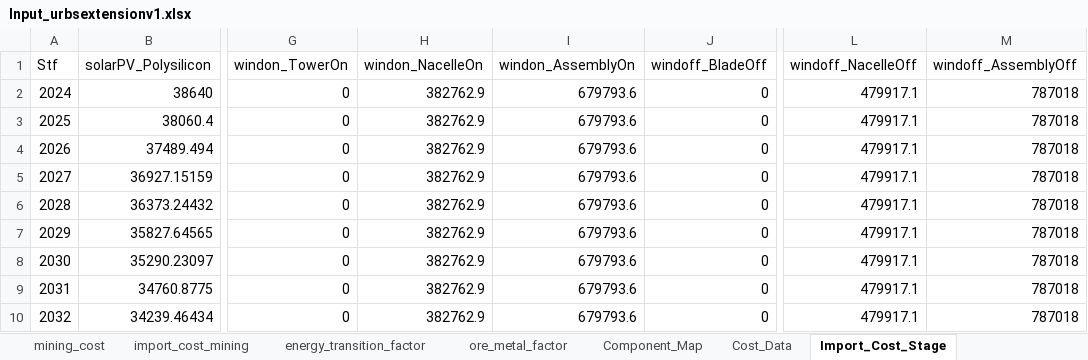
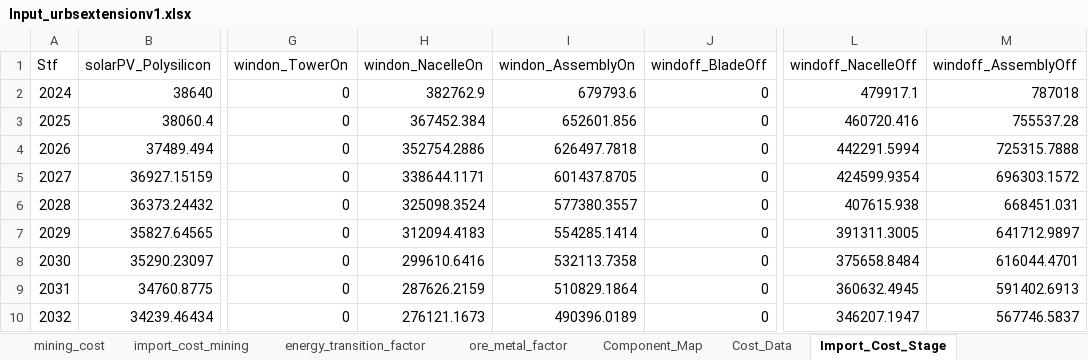
Before and after one commit to oitzingermaximilian/urbs-materials, an Excel workbook: Input_urbsextensionv1.xlsx, sheet Import_Cost_Stage, drawn as a sheet; only a part is shown, gaps mark what is left out; values as stored, in another font and other column widths than the file's, no borders; the diff covers the shown part only; the diff names each change by its address in the sheet, - before the commit and + after, or states it on an @@ line.

```diff
--- a/Input_urbsextensionv1.xlsx (sheet Import_Cost_Stage)
+++ b/Input_urbsextensionv1.xlsx (sheet Import_Cost_Stage)
-H3 (windon_NacelleOn): 382762.9
+H3 (windon_NacelleOn): 367452.384
-I3 (windon_AssemblyOn): 679793.6
+I3 (windon_AssemblyOn): 652601.856
-L3 (windoff_NacelleOff): 479917.1
+L3 (windoff_NacelleOff): 460720.416
-M3 (windoff_AssemblyOff): 787018
+M3 (windoff_AssemblyOff): 755537.28
-H4 (windon_NacelleOn): 382762.9
+H4 (windon_NacelleOn): 352754.2886
-I4 (windon_AssemblyOn): 679793.6
+I4 (windon_AssemblyOn): 626497.7818
-L4 (windoff_NacelleOff): 479917.1
+L4 (windoff_NacelleOff): 442291.5994
-M4 (windoff_AssemblyOff): 787018
+M4 (windoff_AssemblyOff): 725315.7888
-H5 (windon_NacelleOn): 382762.9
+H5 (windon_NacelleOn): 338644.1171
-I5 (windon_AssemblyOn): 679793.6
+I5 (windon_AssemblyOn): 601437.8705
-L5 (windoff_NacelleOff): 479917.1
+L5 (windoff_NacelleOff): 424599.9354
-M5 (windoff_AssemblyOff): 787018
+M5 (windoff_AssemblyOff): 696303.1572
-H6 (windon_NacelleOn): 382762.9
+H6 (windon_NacelleOn): 325098.3524
-I6 (windon_AssemblyOn): 679793.6
+I6 (windon_AssemblyOn): 577380.3557
-L6 (windoff_NacelleOff): 479917.1
+L6 (windoff_NacelleOff): 407615.938
-M6 (windoff_AssemblyOff): 787018
+M6 (windoff_AssemblyOff): 668451.031
-H7 (windon_NacelleOn): 382762.9
+H7 (windon_NacelleOn): 312094.4183
-I7 (windon_AssemblyOn): 679793.6
+I7 (windon_AssemblyOn): 554285.1414
-L7 (windoff_NacelleOff): 479917.1
+L7 (windoff_NacelleOff): 391311.3005
-M7 (windoff_AssemblyOff): 787018
+M7 (windoff_AssemblyOff): 641712.9897
-H8 (windon_NacelleOn): 382762.9
+H8 (windon_NacelleOn): 299610.6416
-I8 (windon_AssemblyOn): 679793.6
+I8 (windon_AssemblyOn): 532113.7358
-L8 (windoff_NacelleOff): 479917.1
+L8 (windoff_NacelleOff): 375658.8484
-M8 (windoff_AssemblyOff): 787018
+M8 (windoff_AssemblyOff): 616044.4701
-H9 (windon_NacelleOn): 382762.9
+H9 (windon_NacelleOn): 287626.2159
-I9 (windon_AssemblyOn): 679793.6
+I9 (windon_AssemblyOn): 510829.1864
-L9 (windoff_NacelleOff): 479917.1
+L9 (windoff_NacelleOff): 360632.4945
-M9 (windoff_AssemblyOff): 787018
+M9 (windoff_AssemblyOff): 591402.6913
-H10 (windon_NacelleOn): 382762.9
+H10 (windon_NacelleOn): 276121.1673
-I10 (windon_AssemblyOn): 679793.6
+I10 (windon_AssemblyOn): 490396.0189
-L10 (windoff_NacelleOff): 479917.1
+L10 (windoff_NacelleOff): 346207.1947
-M10 (windoff_AssemblyOff): 787018
+M10 (windoff_AssemblyOff): 567746.5837
```
Also changed, not shown: 72 edited cells elsewhere in this sheet, 1 other file.
